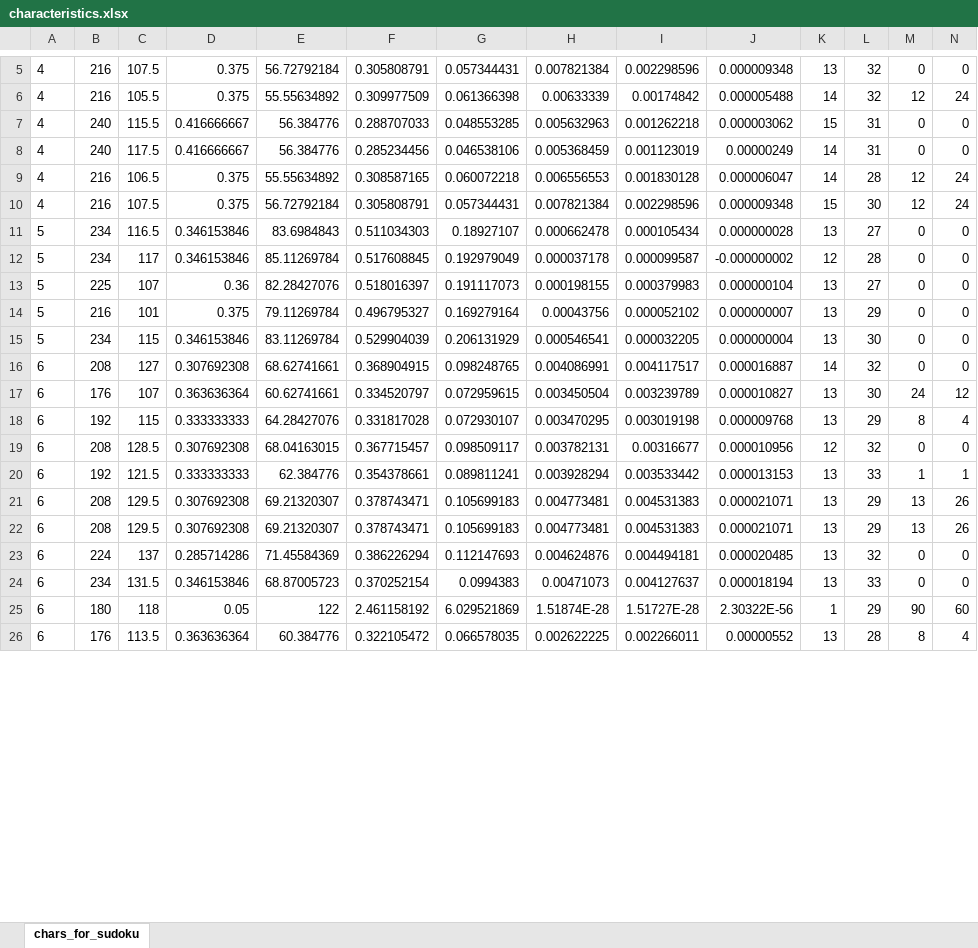
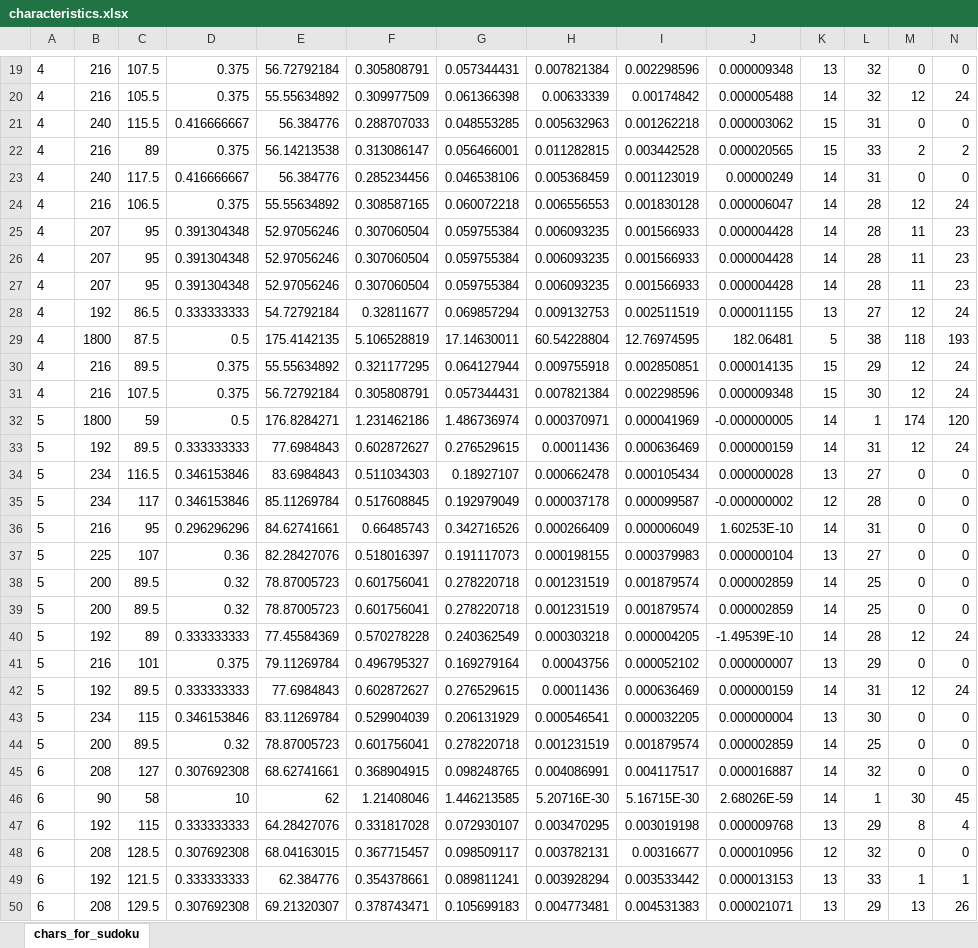
Before and after one commit to san99tiago/OPENCV_BASICS, an Excel workbook: PROJECTS/project_07_sudoku_solver/characteristics.xlsx, sheet chars_for_sudoku, drawn as a sheet; only a part is shown, gaps mark what is left out; the shorter side is filled out with more unchanged rows; values as stored, in another font and other column widths than the file's, no borders; removed rows and columns are numbered as before the commit, all else as after; the diff covers the shown part only; the diff names each change by its address in the sheet, - before the commit and + after, or states it on an @@ line.

Commit message:
Updated characteristics

```diff
--- a/PROJECTS/project_07_sudoku_solver/characteristics.xlsx (sheet chars_for_sudoku)
+++ b/PROJECTS/project_07_sudoku_solver/characteristics.xlsx (sheet chars_for_sudoku)
+row 22: 4 | 216 | 89 | 0.375 | 56.14213538 | 0.313086147 | 0.056466001 | 0.011282815 | 0.003442528 | 0.000020565 | 15 | 33 | 2 | 2
+row 25: 4 | 207 | 95 | 0.391304348 | 52.97056246 | 0.307060504 | 0.059755384 | 0.006093235 | 0.001566933 | 0.000004428 | 14 | 28 | 11 | 23
+row 26: 4 | 207 | 95 | 0.391304348 | 52.97056246 | 0.307060504 | 0.059755384 | 0.006093235 | 0.001566933 | 0.000004428 | 14 | 28 | 11 | 23
+row 27: 4 | 207 | 95 | 0.391304348 | 52.97056246 | 0.307060504 | 0.059755384 | 0.006093235 | 0.001566933 | 0.000004428 | 14 | 28 | 11 | 23
+row 28: 4 | 192 | 86.5 | 0.333333333 | 54.72792184 | 0.32811677 | 0.069857294 | 0.009132753 | 0.002511519 | 0.000011155 | 13 | 27 | 12 | 24
+row 29: 4 | 1800 | 87.5 | 0.5 | 175.4142135 | 5.106528819 | 17.14630011 | 60.54228804 | 12.76974595 | 182.06481 | 5 | 38 | 118 | 193
+row 30: 4 | 216 | 89.5 | 0.375 | 55.55634892 | 0.321177295 | 0.064127944 | 0.009755918 | 0.002850851 | 0.000014135 | 15 | 29 | 12 | 24
+row 32: 5 | 1800 | 59 | 0.5 | 176.8284271 | 1.231462186 | 1.486736974 | 0.000370971 | 0.000041969 | -0.000000005 | 14 | 1 | 174 | 120
+row 33: 5 | 192 | 89.5 | 0.333333333 | 77.6984843 | 0.602872627 | 0.276529615 | 0.00011436 | 0.000636469 | 0.000000159 | 14 | 31 | 12 | 24
+row 36: 5 | 216 | 95 | 0.296296296 | 84.62741661 | 0.66485743 | 0.342716526 | 0.000266409 | 0.000006049 | 1.60253E-10 | 14 | 31 | 0 | 0
+row 38: 5 | 200 | 89.5 | 0.32 | 78.87005723 | 0.601756041 | 0.278220718 | 0.001231519 | 0.001879574 | 0.000002859 | 14 | 25 | 0 | 0
+row 39: 5 | 200 | 89.5 | 0.32 | 78.87005723 | 0.601756041 | 0.278220718 | 0.001231519 | 0.001879574 | 0.000002859 | 14 | 25 | 0 | 0
+row 40: 5 | 192 | 89 | 0.333333333 | 77.45584369 | 0.570278228 | 0.240362549 | 0.000303218 | 0.000004205 | -1.49539E-10 | 14 | 28 | 12 | 24
+row 42: 5 | 192 | 89.5 | 0.333333333 | 77.6984843 | 0.602872627 | 0.276529615 | 0.00011436 | 0.000636469 | 0.000000159 | 14 | 31 | 12 | 24
+row 44: 5 | 200 | 89.5 | 0.32 | 78.87005723 | 0.601756041 | 0.278220718 | 0.001231519 | 0.001879574 | 0.000002859 | 14 | 25 | 0 | 0
-row 17: 6 | 176 | 107 | 0.363636364 | 60.62741661 | 0.334520797 | 0.072959615 | 0.003450504 | 0.003239789 | 0.000010827 | 13 | 30 | 24 | 12
+row 46: 6 | 90 | 58 | 10 | 62 | 1.21408046 | 1.446213585 | 5.20716E-30 | 5.16715E-30 | 2.68026E-59 | 14 | 1 | 30 | 45
```
Also changed, not shown: 28 added rows and 1 removed row elsewhere in this sheet.
